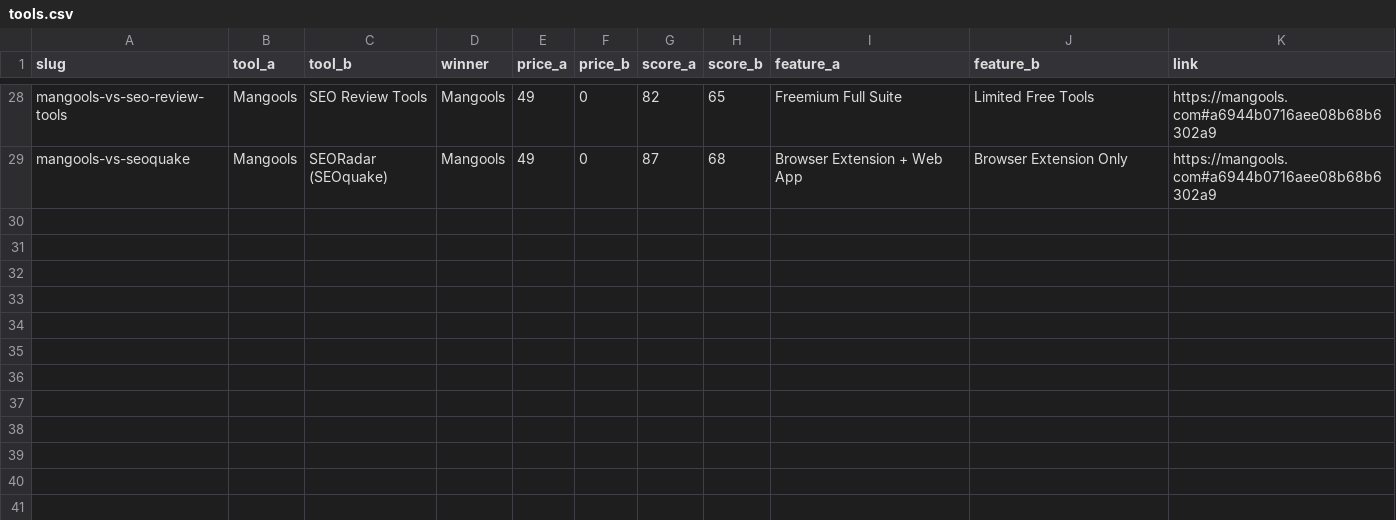
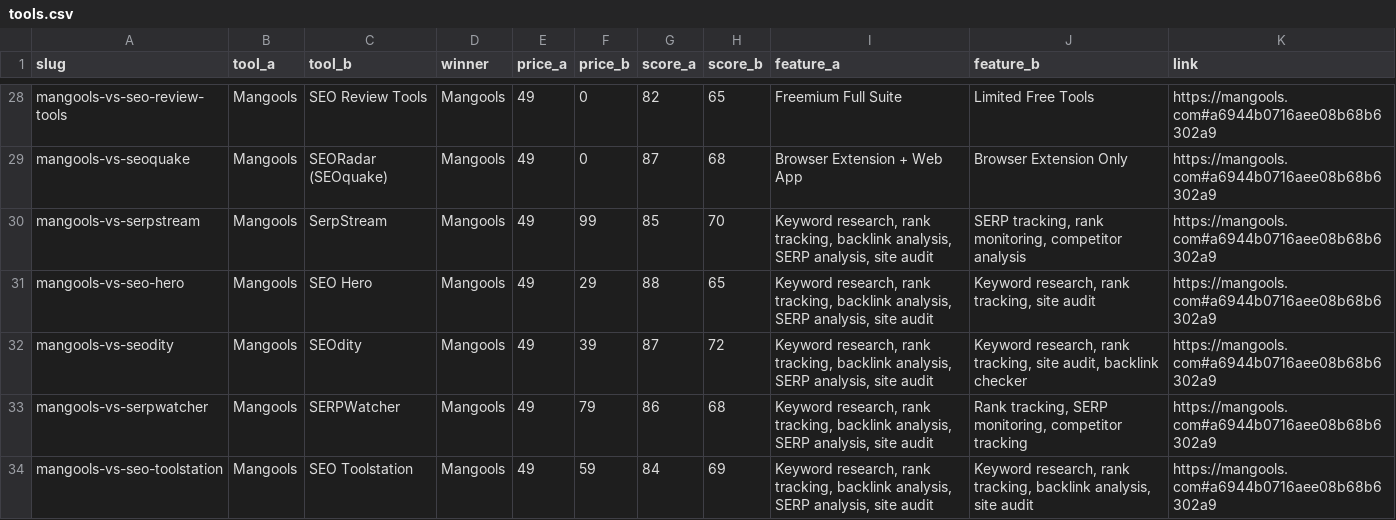
Before and after one commit to iix-ai/ai-battle-arena, a CSV file: tools.csv, drawn as a sheet; only a part is shown, gaps mark what is left out; the diff names each change by its address in the sheet, - before the commit and + after, or states it on an @@ line.

Commit message:
Auto-update: Added 5 new comparisons

```diff
--- a/tools.csv
+++ b/tools.csv
+row 30: mangools-vs-serpstream | Mangools | SerpStream | Mangools | 49 | 99 | 85 | 70 | Keyword research, rank tracking, backlink analysis, SERP analysis, site audit | SERP tracking, rank monitoring, competitor analysis | https://mangools.com#a6944b0716aee08b68b6302a9
+row 31: mangools-vs-seo-hero | Mangools | SEO Hero | Mangools | 49 | 29 | 88 | 65 | Keyword research, rank tracking, backlink analysis, SERP analysis, site audit | Keyword research, rank tracking, site audit | https://mangools.com#a6944b0716aee08b68b6302a9
+row 32: mangools-vs-seodity | Mangools | SEOdity | Mangools | 49 | 39 | 87 | 72 | Keyword research, rank tracking, backlink analysis, SERP analysis, site audit | Keyword research, rank tracking, site audit, backlink checker | https://mangools.com#a6944b0716aee08b68b6302a9
+row 33: mangools-vs-serpwatcher | Mangools | SERPWatcher | Mangools | 49 | 79 | 86 | 68 | Keyword research, rank tracking, backlink analysis, SERP analysis, site audit | Rank tracking, SERP monitoring, competitor tracking | https://mangools.com#a6944b0716aee08b68b6302a9
+row 34: mangools-vs-seo-toolstation | Mangools | SEO Toolstation | Mangools | 49 | 59 | 84 | 69 | Keyword research, rank tracking, backlink analysis, SERP analysis, site audit | Keyword research, rank tracking, backlink analysis, site audit | https://mangools.com#a6944b0716aee08b68b6302a9
```
